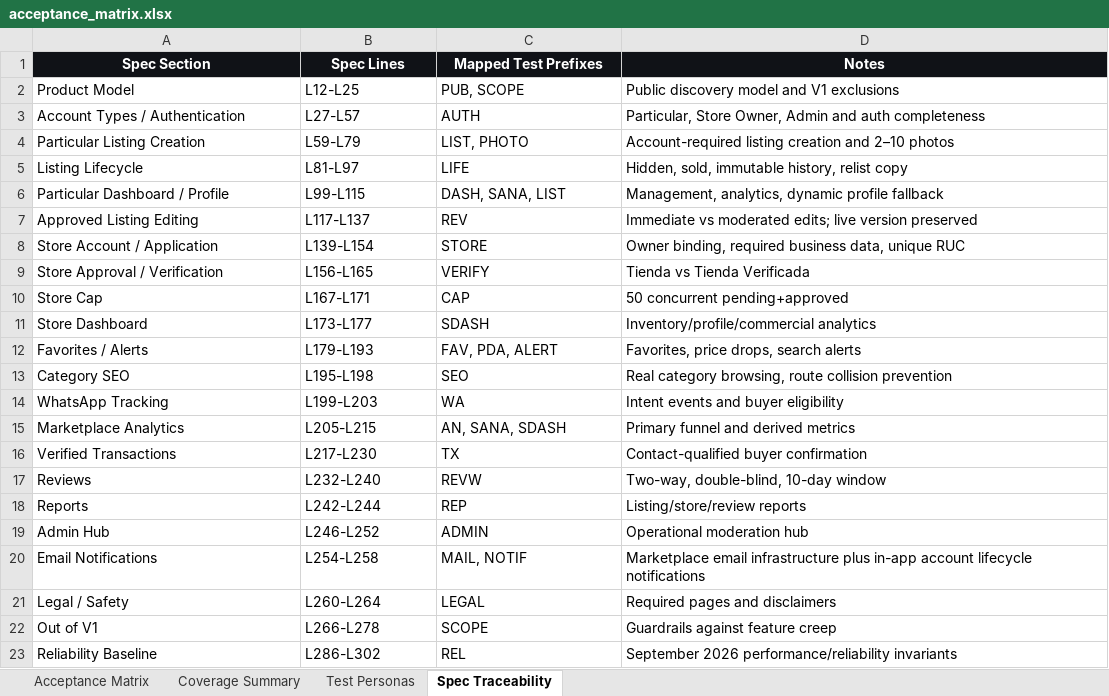
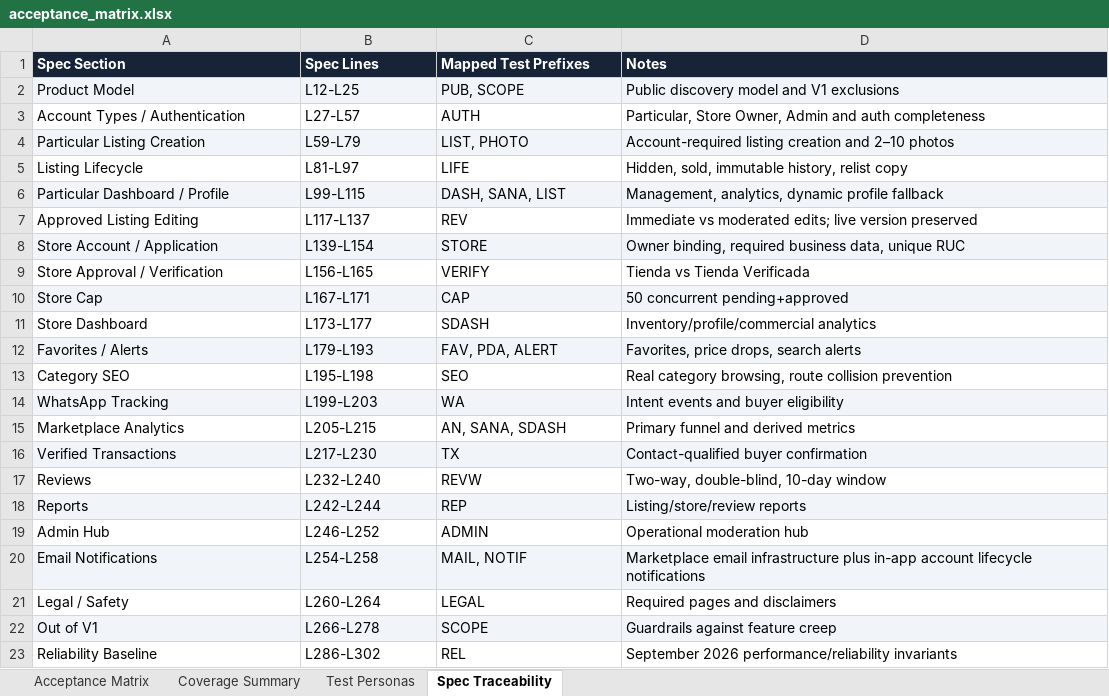
Before and after one commit to hpcamayo/mkt_instrumentos, an Excel workbook: acceptance_matrix.xlsx, sheet Spec Traceability, drawn as a sheet; values as stored, in another font and other column widths than the file's, no borders; table styles not drawn; the diff names each change by its address in the sheet, - before the commit and + after, or states it on an @@ line.

```diff
--- a/acceptance_matrix.xlsx (sheet Spec Traceability)
+++ b/acceptance_matrix.xlsx (sheet Spec Traceability)
@@ A1:D1 fill: #101217 → #172337, alignment: center → left @@
-A2:D2 fill: none
+A2:D2 fill: #F1F5F9
-A4:D4 fill: none
+A4:D4 fill: #F1F5F9
-A6:D6 fill: none
+A6:D6 fill: #F1F5F9
-A8:D8 fill: none
+A8:D8 fill: #F1F5F9
-A10:D10 fill: none
+A10:D10 fill: #F1F5F9
-A12:D12 fill: none
+A12:D12 fill: #F1F5F9
-A14:D14 fill: none
+A14:D14 fill: #F1F5F9
-A16:D16 fill: none
+A16:D16 fill: #F1F5F9
-A18:D18 fill: none
+A18:D18 fill: #F1F5F9
-A20:D20 fill: none
+A20:D20 fill: #F1F5F9
-A22:D22 fill: none
+A22:D22 fill: #F1F5F9
```
Also changed, not shown: sheet Test Personas, sheet Coverage Summary, sheet Acceptance Matrix, formulas that keep their value, 10 other files.
